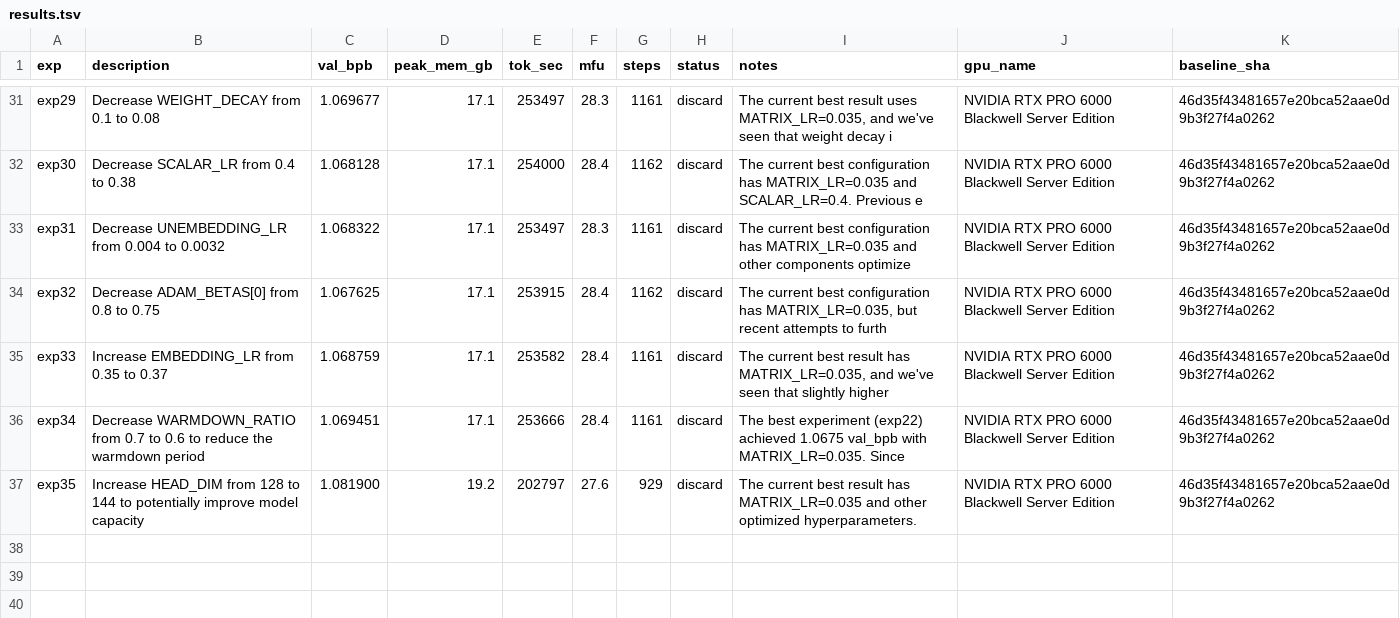
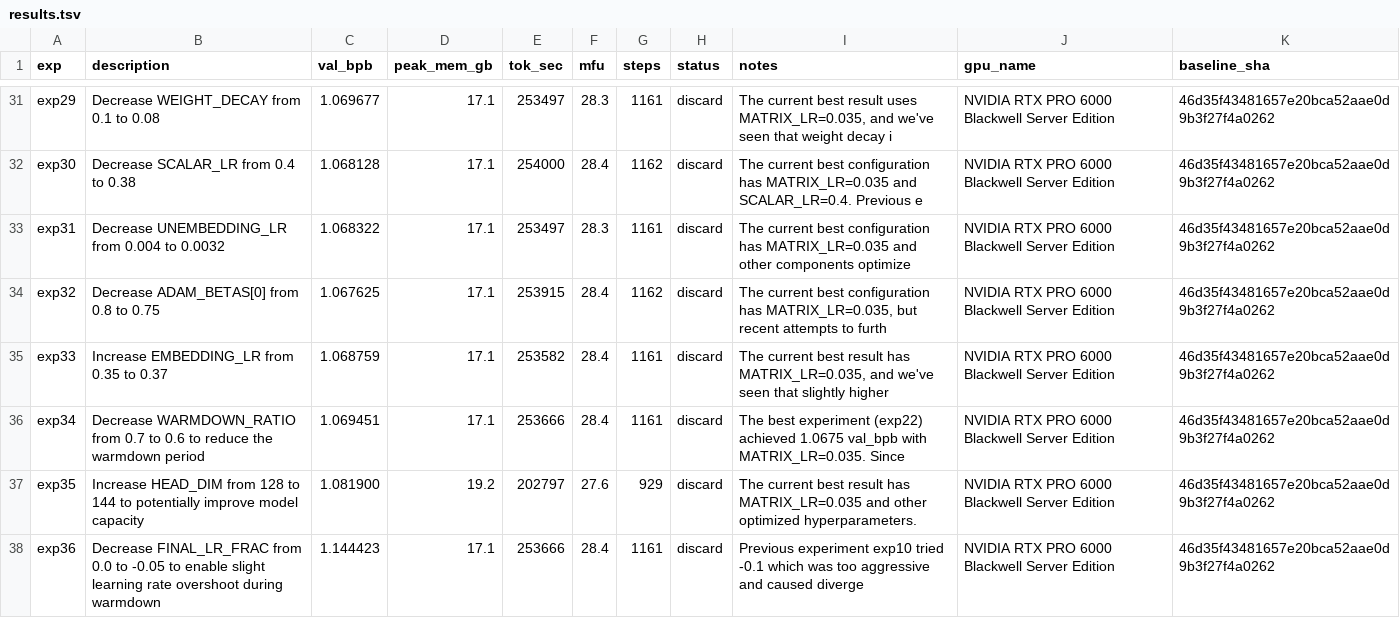
Before and after one commit to elementalcollision/autoresearch-unified, a TSV file: results/slimpajama/results.tsv, drawn as a sheet; only a part is shown, gaps mark what is left out; the diff names each change by its address in the sheet, - before the commit and + after, or states it on an @@ line.

Commit message:
Sync results (13:18 UTC) — in progress

```diff
--- a/results/slimpajama/results.tsv
+++ b/results/slimpajama/results.tsv
+row 38: exp36 | Decrease FINAL_LR_FRAC from 0.0 to -0.05 to enable slight learning rate overshoot during warmdown | 1.144423 | 17.1 | 253666 | 28.4 | 1161 | discard | Previous experiment exp10 tried -0.1 which was too aggressive and caused diverge | NVIDIA RTX PRO 6000 Blackwell Server Edition | 46d35f43481657e20bca52aae0d9b3f27f4a0262
```
